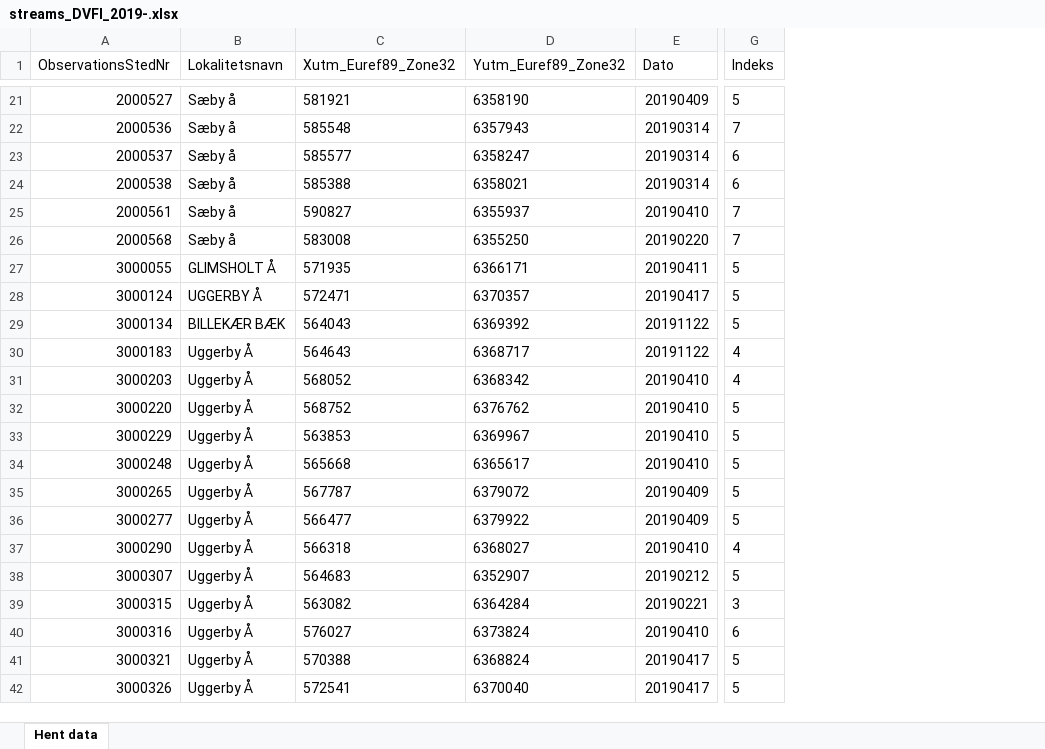
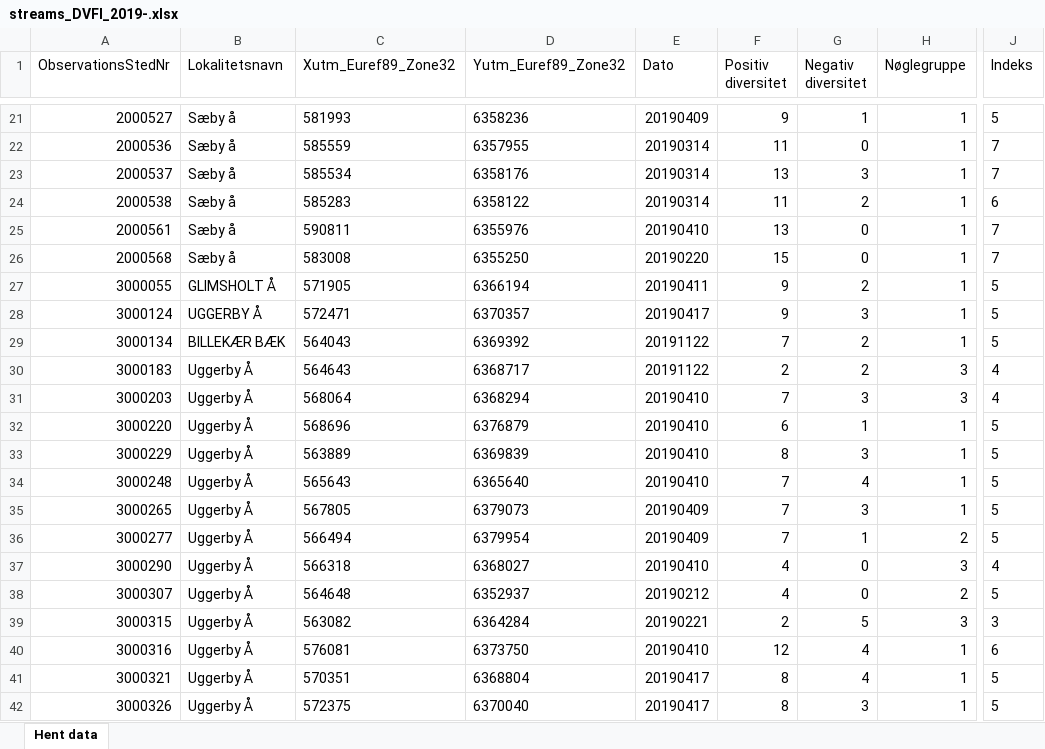
Before and after one commit to thornoe/GreenGDP, an Excel workbook: gis/data/streams_DVFI_2019-.xlsx, sheet Hent data, drawn as a sheet; only a part is shown, gaps mark what is left out; values as stored, in another font and other column widths than the file's, no borders; addresses are those after the commit; the diff covers the shown part only; the diff names each change by its address in the sheet, - before the commit and + after, or states it on an @@ line.

```diff
--- a/gis/data/streams_DVFI_2019-.xlsx (sheet Hent data)
+++ b/gis/data/streams_DVFI_2019-.xlsx (sheet Hent data)
+column F (Positiv diversitet), rows 21-42: 9 | 11 | 13 | 11 | 13 | 15 | 9 | 9 | 7 | 2 | 7 | 6 | 8 | 7 | 7 | 7 | 4 | 4 | 2 | 12 | 8 | 8
+column G (Negativ diversitet), rows 21-42: 1 | 0 | 3 | 2 | 0 | 0 | 2 | 3 | 2 | 2 | 3 | 1 | 3 | 4 | 3 | 1 | 0 | 0 | 5 | 4 | 4 | 3
+column H (Nøglegruppe), rows 21-42: 1 | 1 | 1 | 1 | 1 | 1 | 1 | 1 | 1 | 3 | 3 | 1 | 1 | 1 | 1 | 2 | 3 | 2 | 3 | 1 | 1 | 1
-C21 (Xutm_Euref89_Zone32): 581921
+C21 (Xutm_Euref89_Zone32): 581993
-D21 (Yutm_Euref89_Zone32): 6358190
+D21 (Yutm_Euref89_Zone32): 6358236
-C22 (Xutm_Euref89_Zone32): 585548
+C22 (Xutm_Euref89_Zone32): 585559
-D22 (Yutm_Euref89_Zone32): 6357943
+D22 (Yutm_Euref89_Zone32): 6357955
-C23 (Xutm_Euref89_Zone32): 585577
+C23 (Xutm_Euref89_Zone32): 585534
-D23 (Yutm_Euref89_Zone32): 6358247
+D23 (Yutm_Euref89_Zone32): 6358176
-J23 (Indeks): 6
+J23 (Indeks): 7
-C24 (Xutm_Euref89_Zone32): 585388
+C24 (Xutm_Euref89_Zone32): 585283
-D24 (Yutm_Euref89_Zone32): 6358021
+D24 (Yutm_Euref89_Zone32): 6358122
-C25 (Xutm_Euref89_Zone32): 590827
+C25 (Xutm_Euref89_Zone32): 590811
-D25 (Yutm_Euref89_Zone32): 6355937
+D25 (Yutm_Euref89_Zone32): 6355976
-C27 (Xutm_Euref89_Zone32): 571935
+C27 (Xutm_Euref89_Zone32): 571905
-D27 (Yutm_Euref89_Zone32): 6366171
+D27 (Yutm_Euref89_Zone32): 6366194
-C31 (Xutm_Euref89_Zone32): 568052
+C31 (Xutm_Euref89_Zone32): 568064
-D31 (Yutm_Euref89_Zone32): 6368342
+D31 (Yutm_Euref89_Zone32): 6368294
-C32 (Xutm_Euref89_Zone32): 568752
+C32 (Xutm_Euref89_Zone32): 568696
-D32 (Yutm_Euref89_Zone32): 6376762
+D32 (Yutm_Euref89_Zone32): 6376879
-C33 (Xutm_Euref89_Zone32): 563853
+C33 (Xutm_Euref89_Zone32): 563889
-D33 (Yutm_Euref89_Zone32): 6369967
+D33 (Yutm_Euref89_Zone32): 6369839
-C34 (Xutm_Euref89_Zone32): 565668
+C34 (Xutm_Euref89_Zone32): 565643
-D34 (Yutm_Euref89_Zone32): 6365617
+D34 (Yutm_Euref89_Zone32): 6365640
-C35 (Xutm_Euref89_Zone32): 567787
+C35 (Xutm_Euref89_Zone32): 567805
-D35 (Yutm_Euref89_Zone32): 6379072
+D35 (Yutm_Euref89_Zone32): 6379073
-C36 (Xutm_Euref89_Zone32): 566477
+C36 (Xutm_Euref89_Zone32): 566494
-D36 (Yutm_Euref89_Zone32): 6379922
+D36 (Yutm_Euref89_Zone32): 6379954
-C38 (Xutm_Euref89_Zone32): 564683
+C38 (Xutm_Euref89_Zone32): 564648
-D38 (Yutm_Euref89_Zone32): 6352907
+D38 (Yutm_Euref89_Zone32): 6352937
-C40 (Xutm_Euref89_Zone32): 576027
+C40 (Xutm_Euref89_Zone32): 576081
-D40 (Yutm_Euref89_Zone32): 6373824
+D40 (Yutm_Euref89_Zone32): 6373750
-C41 (Xutm_Euref89_Zone32): 570388
+C41 (Xutm_Euref89_Zone32): 570351
-D41 (Yutm_Euref89_Zone32): 6368824
+D41 (Yutm_Euref89_Zone32): 6368804
-C42 (Xutm_Euref89_Zone32): 572541
+C42 (Xutm_Euref89_Zone32): 572375
```
Also changed, not shown: 33 added rows, 1 removed row and 642 edited cells elsewhere in this sheet, 51 other files.
